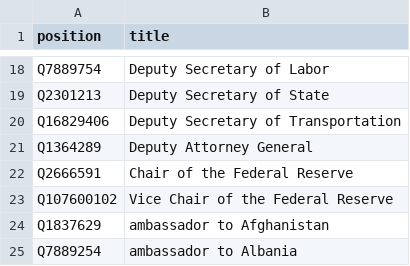
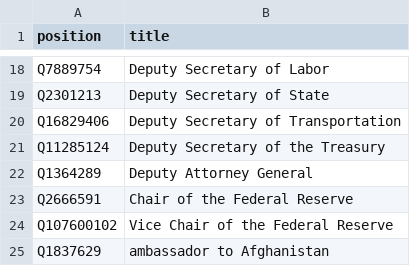
Before and after one commit to every-politician-scrapers/us-cabinet, a CSV file: wikidata/xtra-positions.csv, drawn as a sheet; only a part is shown, gaps mark what is left out; the shorter side is filled out with more unchanged rows.

Commit message:
compare enwiki Deputy Secretary of the Treasury

```diff
--- a/wikidata/xtra-positions.csv
+++ b/wikidata/xtra-positions.csv
@@ -20,2 +20,3 @@ Q2301213,Deputy Secretary of State
 Q16829406,Deputy Secretary of Transportation
+Q11285124,Deputy Secretary of the Treasury
 Q1364289,Deputy Attorney General
```
Also changed, not shown: 9 other files.
